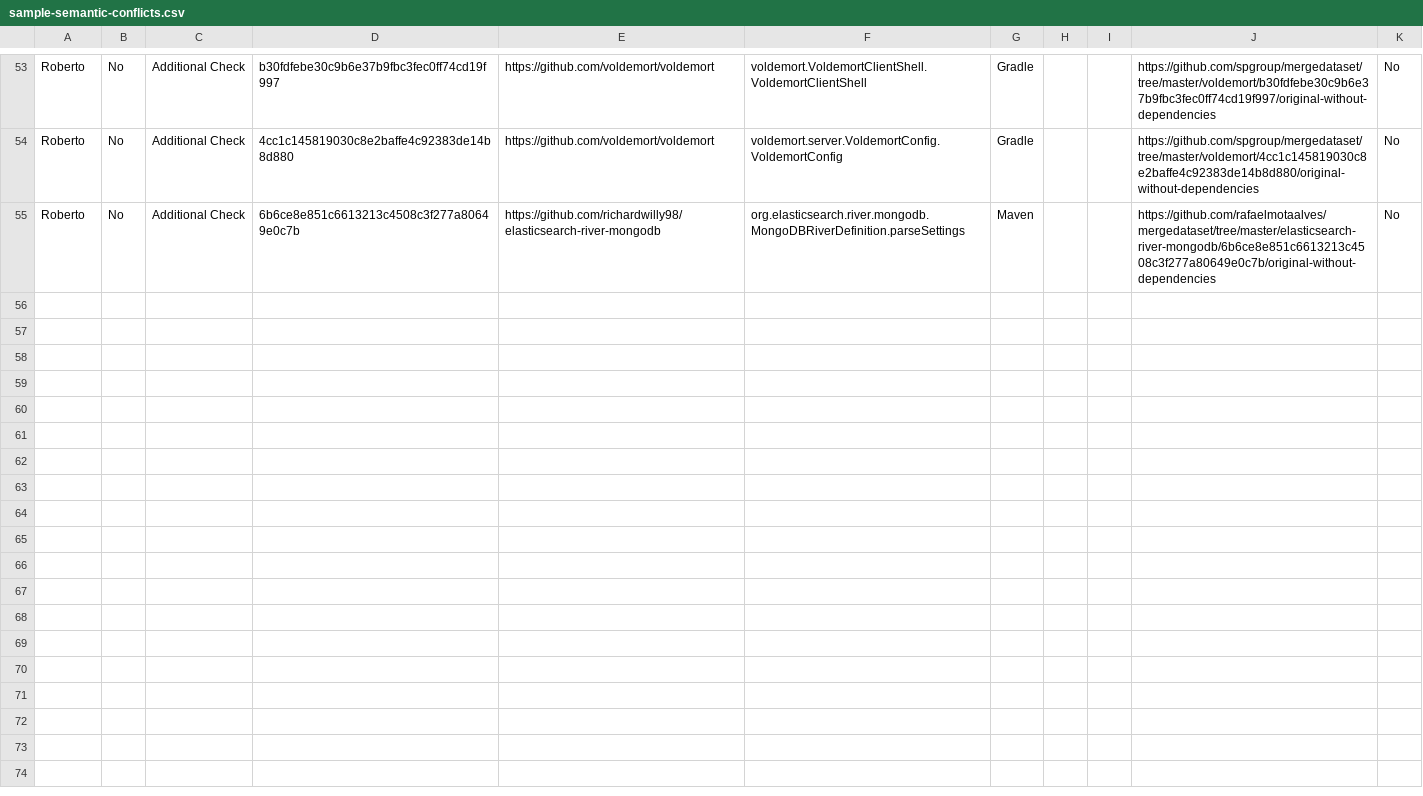
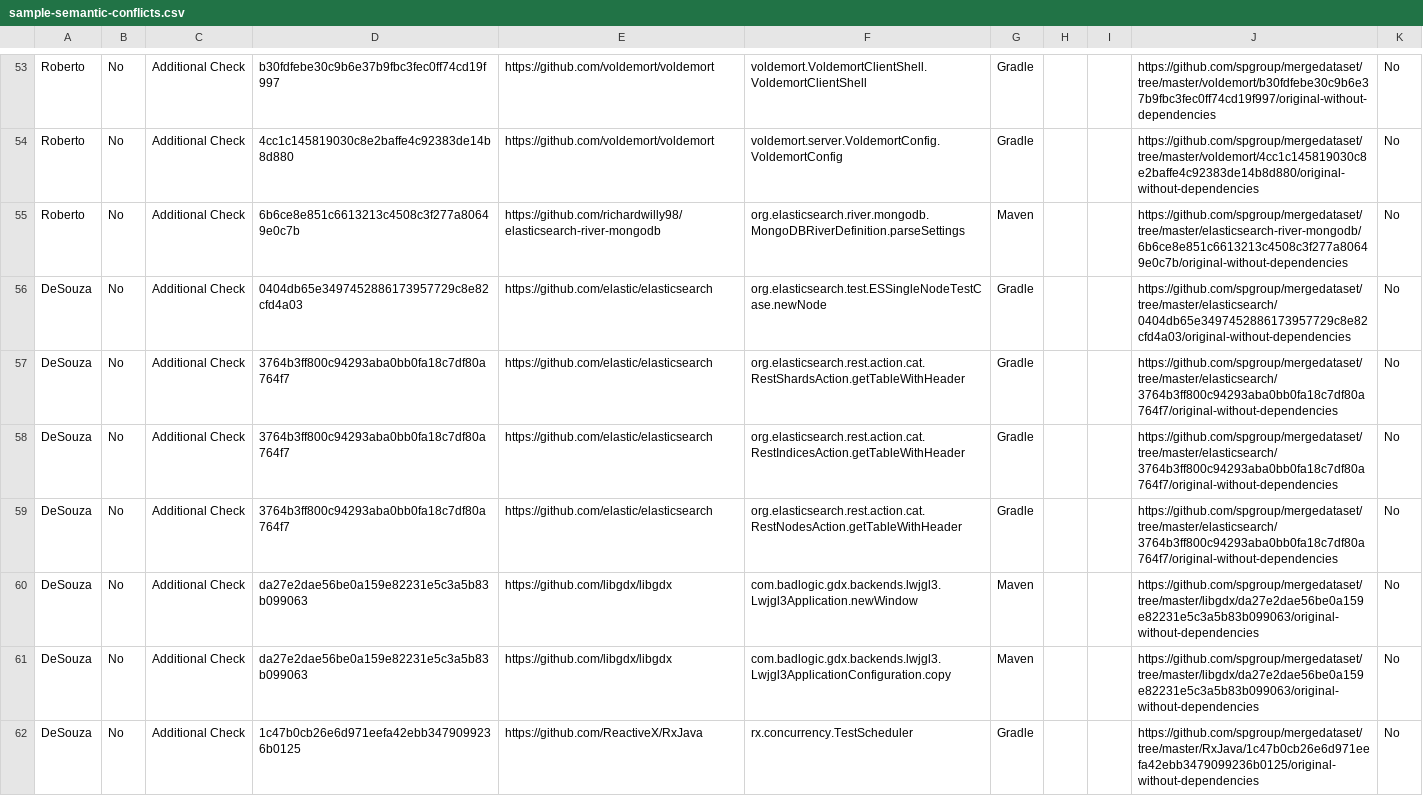
Before and after one commit to spgroup/mergedataset, a CSV file: semantic-conflicts/sample-semantic-conflicts.csv, drawn as a sheet; only a part is shown, gaps mark what is left out.

Commit message:
Add some DeSouza cases to csv

```diff
--- a/semantic-conflicts/sample-semantic-conflicts.csv
+++ b/semantic-conflicts/sample-semantic-conflicts.csv
@@ -54,2 +54,9 @@ Roberto,No,Additional Check,b30fdfebe30c9b6e37b9fbc3fec0ff74cd19f997,https://git
 Roberto,No,Additional Check,4cc1c145819030c8e2baffe4c92383de14b8d880,https://github.com/voldemort/voldemort,voldemort.server.VoldemortConfig.VoldemortConfig,Gradle,,,https://github.com/spgroup/mergedataset/tree/master/voldemort/4cc1c145819030c8e2baffe4c92383de14b8d880/original-without-dependencies,No
-Roberto,No,Additional Check,6b6ce8e851c6613213c4508c3f277a80649e0c7b,https://github.com/richardwilly98/elasticsearch-river-mongodb,org.elasticsearch.river.mongodb.MongoDBRiverDefinition.parseSettings,Maven,,,https://github.com/rafaelmotaalves/mergedataset/tree/master/elasticsearch-river-mongodb/6b6ce8e851c6613213c4508c3f277a80649e0c7b/original-without-dependencies,No
+Roberto,No,Additional Check,6b6ce8e851c6613213c4508c3f277a80649e0c7b,https://github.com/richardwilly98/elasticsearch-river-mongodb,org.elasticsearch.river.mongodb.MongoDBRiverDefinition.parseSettings,Maven,,,https://github.com/spgroup/mergedataset/tree/master/elasticsearch-river-mongodb/6b6ce8e851c6613213c4508c3f277a80649e0c7b/original-without-dependencies,No
+DeSouza,No,Additional Check,0404db65e3497452886173957729c8e82cfd4a03,https://github.com/elastic/elasticsearch,org.elasticsearch.test.ESSingleNodeTestCase.newNode,Gradle,,,https://github.com/spgroup/mergedataset/tree/master/elasticsearch/0404db65e3497452886173957729c8e82cfd4a03/original-without-dependencies,No
+DeSouza,No,Additional Check,3764b3ff800c94293aba0bb0fa18c7df80a764f7,https://github.com/elastic/elasticsearch,org.elasticsearch.rest.action.cat.RestShardsAction.getTableWithHeader,Gradle,,,https://github.com/spgroup/mergedataset/tree/master/elasticsearch/3764b3ff800c94293aba0bb0fa18c7df80a764f7/original-without-dependencies,No
+DeSouza,No,Additional Check,3764b3ff800c94293aba0bb0fa18c7df80a764f7,https://github.com/elastic/elasticsearch,org.elasticsearch.rest.action.cat.RestIndicesAction.getTableWithHeader,Gradle,,,https://github.com/spgroup/mergedataset/tree/master/elasticsearch/3764b3ff800c94293aba0bb0fa18c7df80a764f7/original-without-dependencies,No
+DeSouza,No,Additional Check,3764b3ff800c94293aba0bb0fa18c7df80a764f7,https://github.com/elastic/elasticsearch,org.elasticsearch.rest.action.cat.RestNodesAction.getTableWithHeader,Gradle,,,https://github.com/spgroup/mergedataset/tree/master/elasticsearch/3764b3ff800c94293aba0bb0fa18c7df80a764f7/original-without-dependencies,No
+DeSouza,No,Additional Check,da27e2dae56be0a159e82231e5c3a5b83b099063,https://github.com/libgdx/libgdx,com.badlogic.gdx.backends.lwjgl3.Lwjgl3Application.newWindow,Maven,,,https://github.com/spgroup/mergedataset/tree/master/libgdx/da27e2dae56be0a159e82231e5c3a5b83b099063/original-without-dependencies,No
+DeSouza,No,Additional Check,da27e2dae56be0a159e82231e5c3a5b83b099063,https://github.com/libgdx/libgdx,com.badlogic.gdx.backends.lwjgl3.Lwjgl3ApplicationConfiguration.copy,Maven,,,https://github.com/spgroup/mergedataset/tree/master/libgdx/da27e2dae56be0a159e82231e5c3a5b83b099063/original-without-dependencies,No
+DeSouza,No,Additional Check,1c47b0cb26e6d971eefa42ebb3479099236b0125,https://github.com/ReactiveX/RxJava,rx.concurrency.TestScheduler,Gradle,,,https://github.com/spgroup/mergedataset/tree/master/RxJava/1c47b0cb26e6d971eefa42ebb3479099236b0125/original-without-dependencies,No
```
